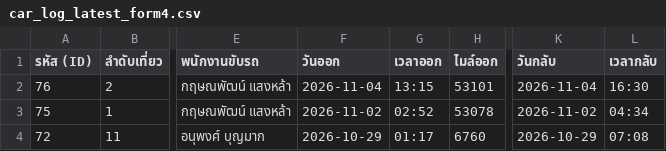
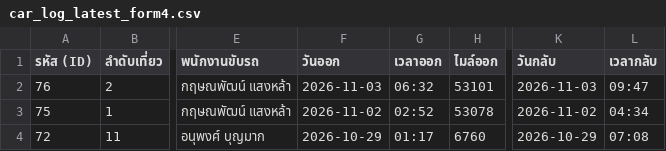
Before and after one commit to pohlor27-cpu/moc-carlog-, a CSV file: static/car_log_latest_form4.csv, drawn as a sheet; only a part is shown, gaps mark what is left out; the diff names each change by its address in the sheet, - before the commit and + after, or states it on an @@ line.

```diff
--- a/static/car_log_latest_form4.csv
+++ b/static/car_log_latest_form4.csv
-F2 (วันออก): 2026-11-04
+F2 (วันออก): 2026-11-03
-G2 (เวลาออก): 13:15
+G2 (เวลาออก): 06:32
-K2 (วันกลับ): 2026-11-04
+K2 (วันกลับ): 2026-11-03
-L2 (เวลากลับ): 16:30
+L2 (เวลากลับ): 09:47
```
Also changed, not shown: 2 other files.
